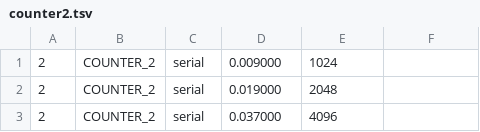
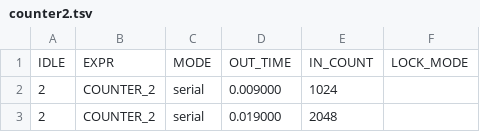
Before and after one commit to cripplet/cmsc23010, a TSV file: locks/writeup/results/experiments/counter2.tsv, drawn as a sheet; only a part is shown; the shorter side is filled out with more unchanged rows; the diff names each change by its address in the sheet, - before the commit and + after, or states it on an @@ line.

```diff
--- a/locks/writeup/results/experiments/counter2.tsv
+++ b/locks/writeup/results/experiments/counter2.tsv
+row 1: IDLE | EXPR | MODE | OUT_TIME | IN_COUNT | LOCK_MODE
```
Also changed, not shown: locks/writeup/results/experiments/counter1.tsv, locks/writeup/results/experiments/counter3.tsv, 3 other files.
